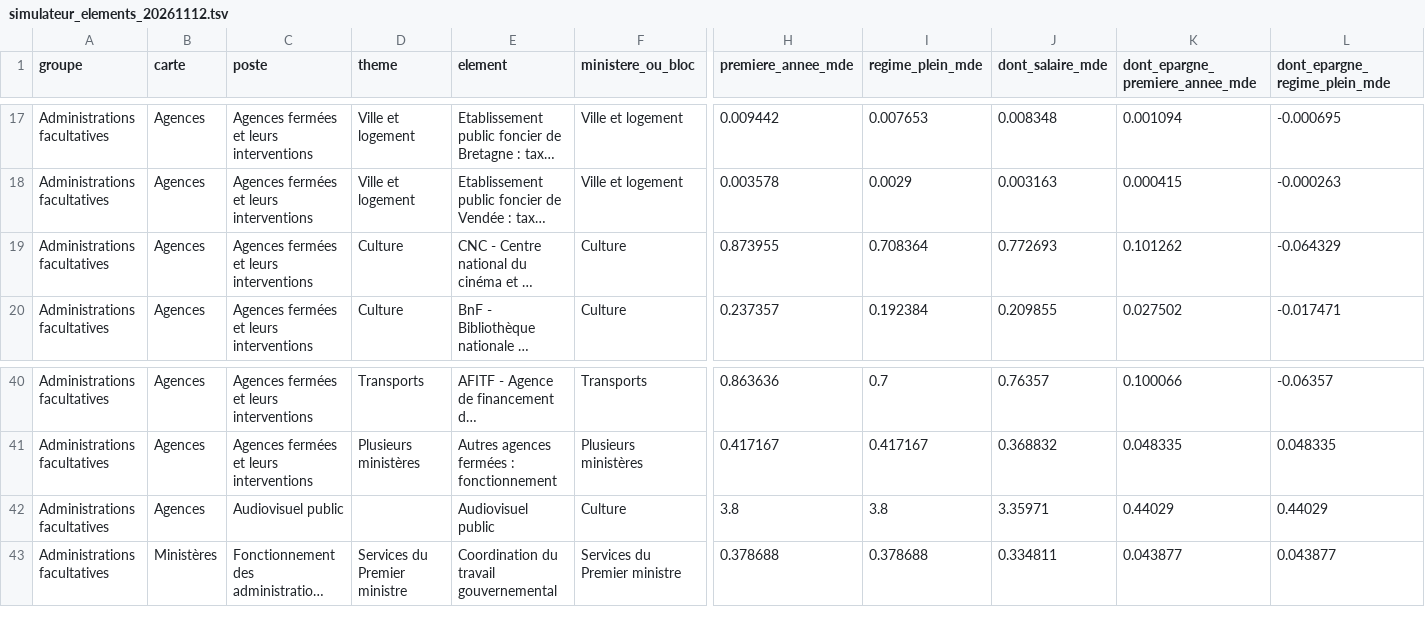
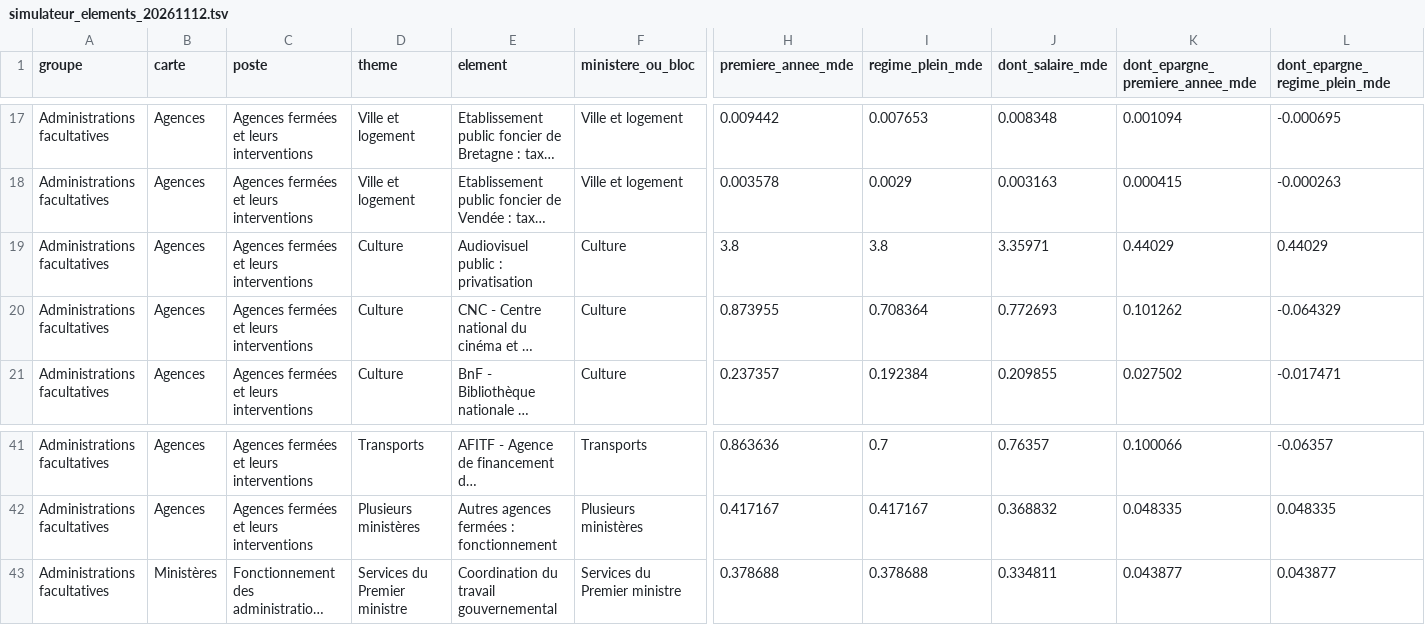
Before and after one commit to resolution-ib-dev/Resolution-2027, a TSV file: chantier/referentiels/simulateur_elements_20261112.tsv, drawn as a sheet; only a part is shown, gaps mark what is left out; long unchanged cells end in …; removed rows and columns are numbered as before the commit, all else as after; rows hold the shown columns only; the diff names each change by its address in the sheet, - before the commit and + after, or states it on an @@ line.

```diff
--- a/chantier/referentiels/simulateur_elements_20261112.tsv
+++ b/chantier/referentiels/simulateur_elements_20261112.tsv
+row 19: Administrations facultatives | Agences | Agences fermées et leurs interventions | Culture | Audiovisuel public : privatisation | Culture | 3.8 | 3.8 | 3.35971 | 0.44029 | 0.44029
-row 42: Administrations facultatives | Agences | Audiovisuel public |  | Audiovisuel public | Culture | 3.8 | 3.8 | 3.35971 | 0.44029 | 0.44029
```
Also changed, not shown: 2 other files.
